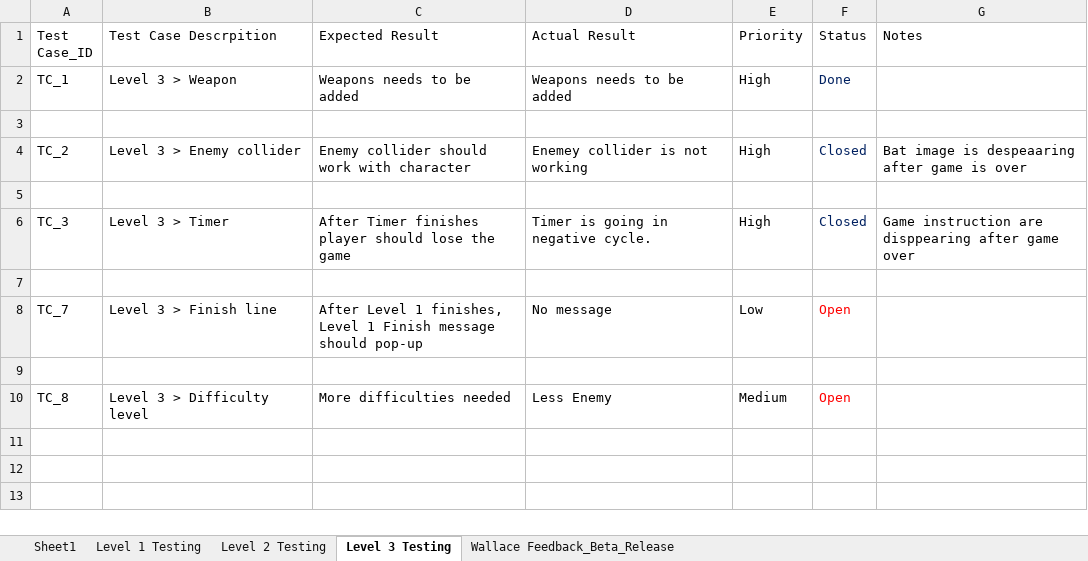
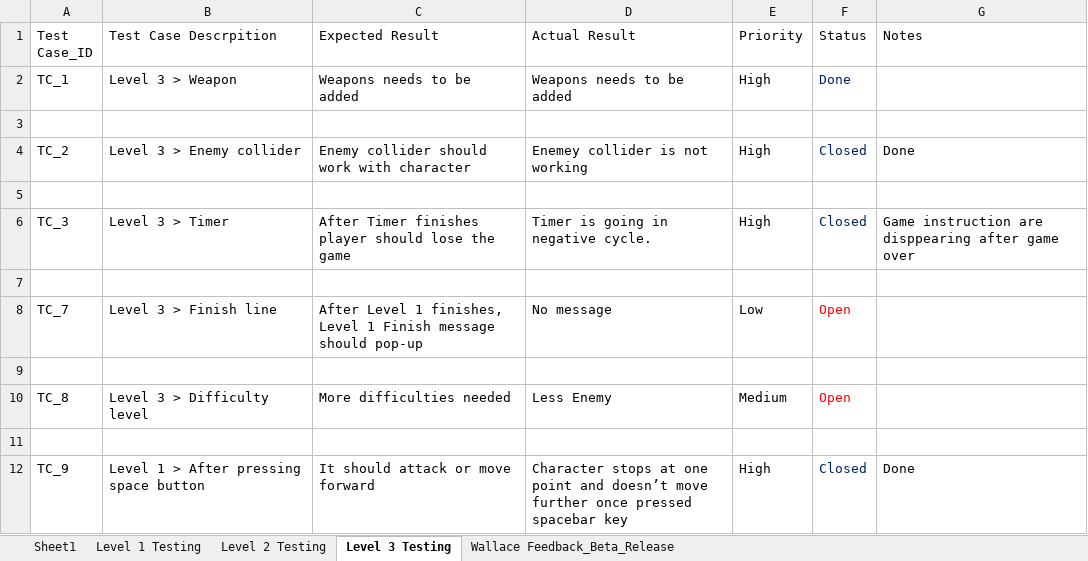
Before and after one commit to harshilme2/Game-Project, an Excel workbook: Documents/Game_project_test_cases.xlsx, sheet Level 3 Testing, drawn as a sheet; values as stored, in another font and other column widths than the file's, no borders; the diff names each change by its address in the sheet, - before the commit and + after, or states it on an @@ line.

```diff
--- a/Documents/Game_project_test_cases.xlsx (sheet Level 3 Testing)
+++ b/Documents/Game_project_test_cases.xlsx (sheet Level 3 Testing)
-G4 (Notes): Bat image is despeaaring after game is over
+G4 (Notes): Done
+row 11: (empty)
+row 12: TC_9 | Level 1 > After pressing space button | It should attack or move forward | Character stops at one point and doesn’t move further once pressed spacebar key | High | Closed | Done
```
Also changed, not shown: sheet Level 2 Testing, sheet Level 1 Testing, 4 other files.
